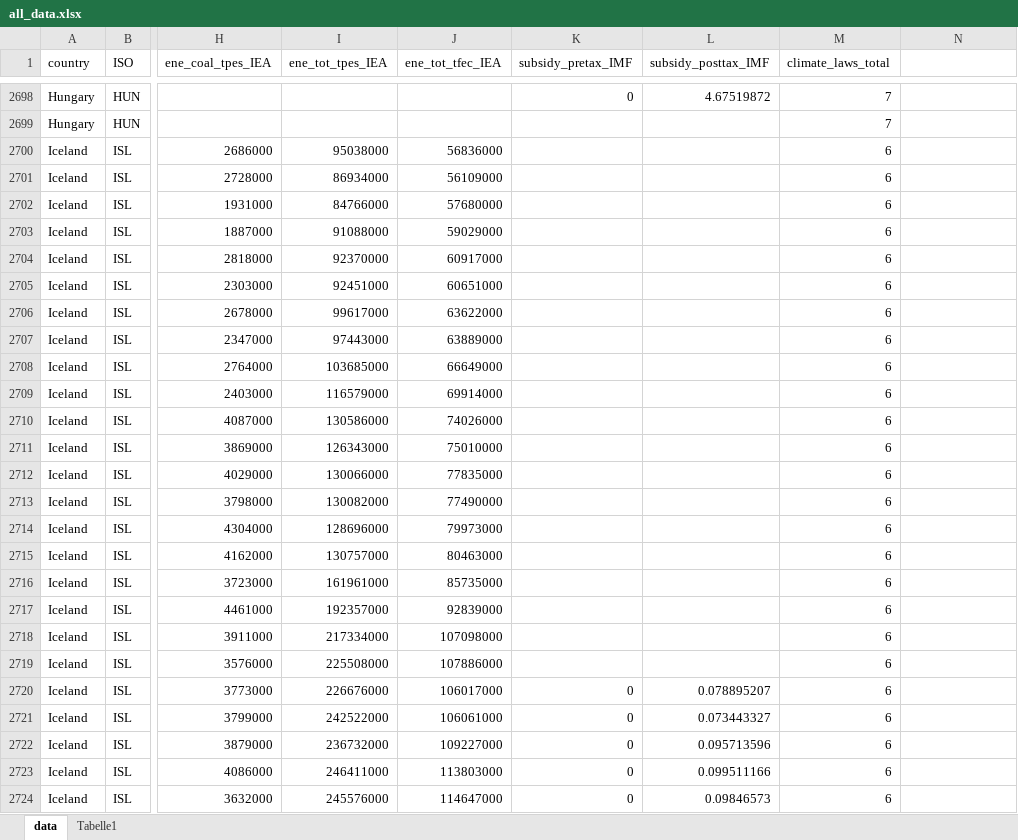
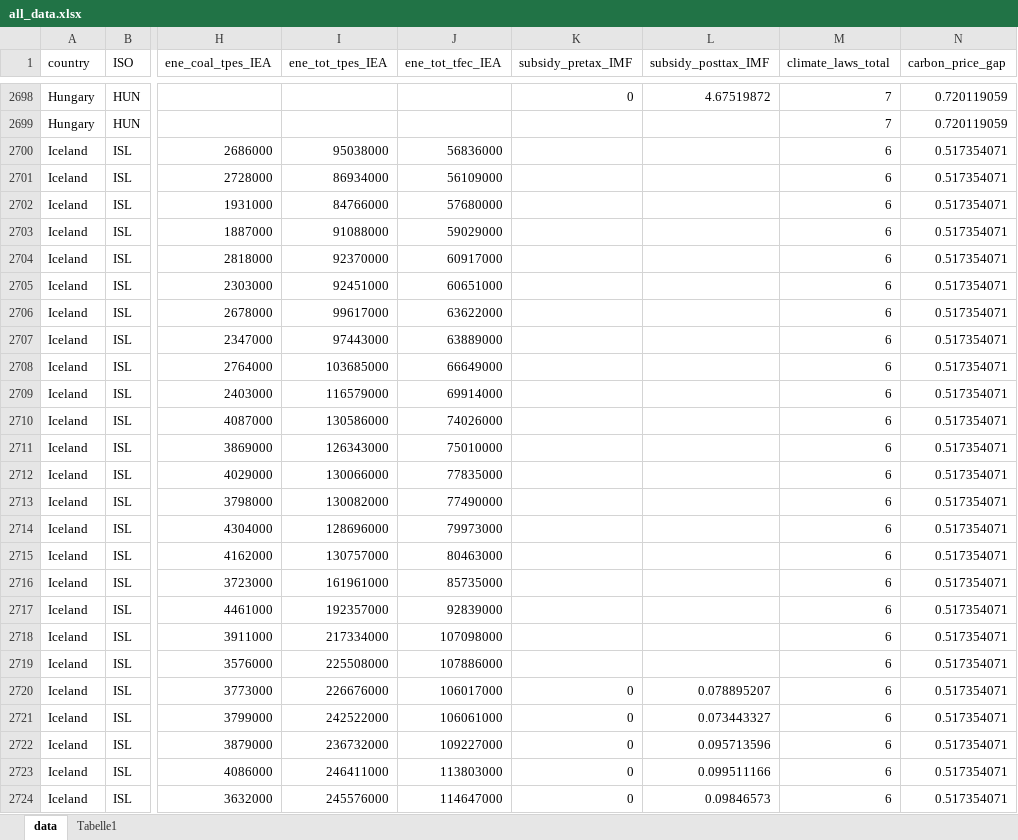
Before and after one commit to mcc-apsis/Climate-policy-constraints, an Excel workbook: Data for Johannes/all_data.xlsx, sheet data, drawn as a sheet; only a part is shown, gaps mark what is left out; values as stored, in another font and other column widths than the file's, no borders; the diff covers the shown part only; the diff names each change by its address in the sheet, - before the commit and + after, or states it on an @@ line.

Commit message:
added carbon pricing

```diff
--- a/Data for Johannes/all_data.xlsx (sheet data)
+++ b/Data for Johannes/all_data.xlsx (sheet data)
-N1: (empty)
+N1: carbon_price_gap
-N2698:N2699 (carbon_price_gap): (empty)
+N2698:N2699 (carbon_price_gap): 0.720119059
-N2700:N2724 (carbon_price_gap): (empty)
+N2700:N2724 (carbon_price_gap): 0.517354071
```
Also changed, not shown: 1191 edited cells elsewhere in this sheet, sheet Tabelle1, Data for Johannes/laws.xlsx, Data for Johannes/metadata.xlsx, 4 other files.
